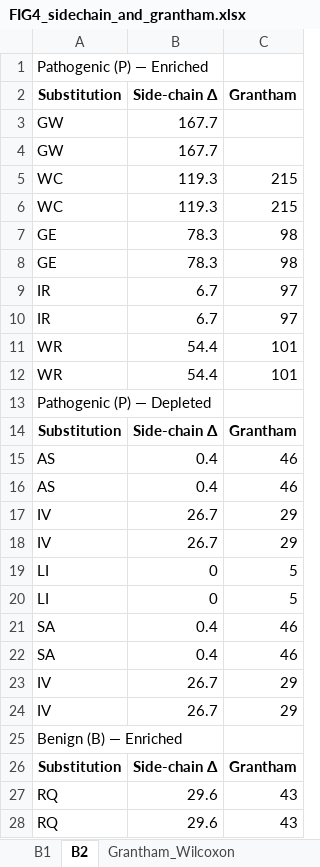
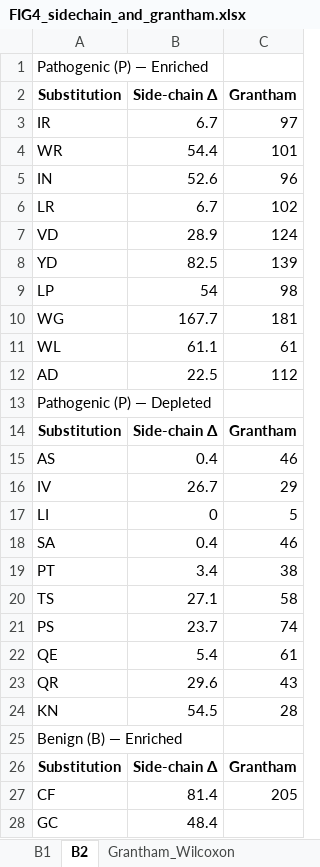
Before and after one commit to paulocilasjr/BRCA_integration-code, an Excel workbook: FIG4_sidechain_and_grantham.xlsx, sheet B2, drawn as a sheet; only a part is shown; the shorter side is filled out with more unchanged rows; values as stored, in another font and other column widths than the file's, no borders; removed rows and columns are numbered as before the commit, all else as after; the diff covers the shown part only; the diff names each change by its address in the sheet, - before the commit and + after, or states it on an @@ line.

Commit message:
fix double entry

```diff
--- a/FIG4_sidechain_and_grantham.xlsx (sheet B2)
+++ b/FIG4_sidechain_and_grantham.xlsx (sheet B2)
-row 3: GW | 167.7
-row 4: GW | 167.7
-row 5: WC | 119.3 | 215
-row 6: WC | 119.3 | 215
@@ row 7 moved to row 43: GE @@
-row 8: GE | 78.3 | 98
@@ row 9 moved to row 45: IR @@
@@ row 12 moved to row 42: WR @@
+row 5: IN | 52.6 | 96
+row 6: LR | 6.7 | 102
+row 7: VD | 28.9 | 124
+row 8: YD | 82.5 | 139
+row 9: LP | 54 | 98
@@ row 43 moved to row 10: WG @@
@@ row 47 moved to row 11: WL @@
+row 12: AD | 22.5 | 112
-row 16: AS | 0.4 | 46
-row 17: IV | 26.7 | 29
-row 20: LI | 0 | 5
@@ row 22 moved to row 69: SA @@
-row 23: IV | 26.7 | 29
-row 24: IV | 26.7 | 29
+row 19: PT | 3.4 | 38
+row 20: TS | 27.1 | 58
+row 21: PS | 23.7 | 74
+row 22: QE | 5.4 | 61
+row 23: QR | 29.6 | 43
+row 24: KN | 54.5 | 28
-row 27: RQ | 29.6 | 43
-row 28: RQ | 29.6 | 43
```
Also changed, not shown: 24 added rows, 24 removed rows, 1 moved row and 1 edited cell elsewhere in this sheet, sheet Side_chain_Wilcoxon, sheet Grantham_Wilcoxon, 1 other file.
